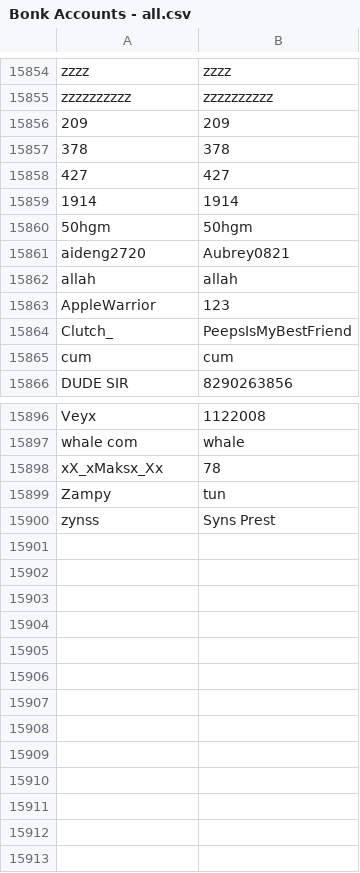
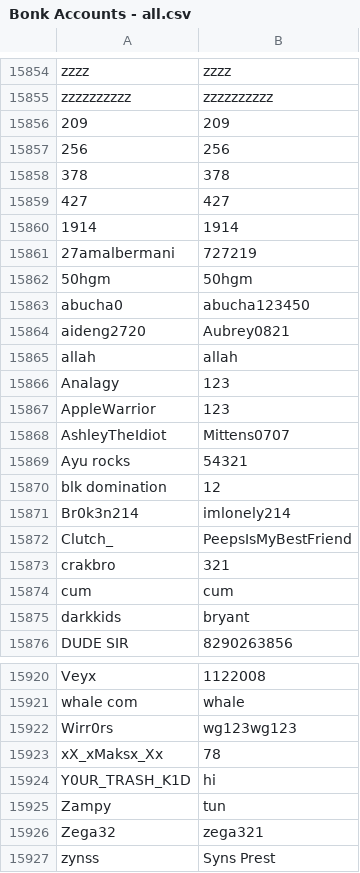
Before and after one commit to kydogia/bonk-instant-account, a CSV file: Bonk Accounts - all.csv, drawn as a sheet; only a part is shown, gaps mark what is left out; the diff covers the shown part only; the diff names each change by its address in the sheet, - before the commit and + after, or states it on an @@ line.

```diff
--- a/Bonk Accounts - all.csv
+++ b/Bonk Accounts - all.csv
+row 15857: 256 | 256
+row 15861: 27amalbermani | 727219
+row 15863: abucha0 | abucha123450
+row 15866: Analagy | 123
+row 15868: AshleyTheIdiot | Mittens0707
+row 15869: Ayu rocks | 54321
+row 15870: blk domination | 12
+row 15871: Br0k3n214 | imlonely214
+row 15873: crakbro | 321
+row 15875: darkkids | bryant
+row 15922: Wirr0rs | wg123wg123
+row 15924: Y0UR_TRASH_K1D | hi
+row 15926: Zega32 | zega321
```
Also changed, not shown: 14 added rows elsewhere in this file.
